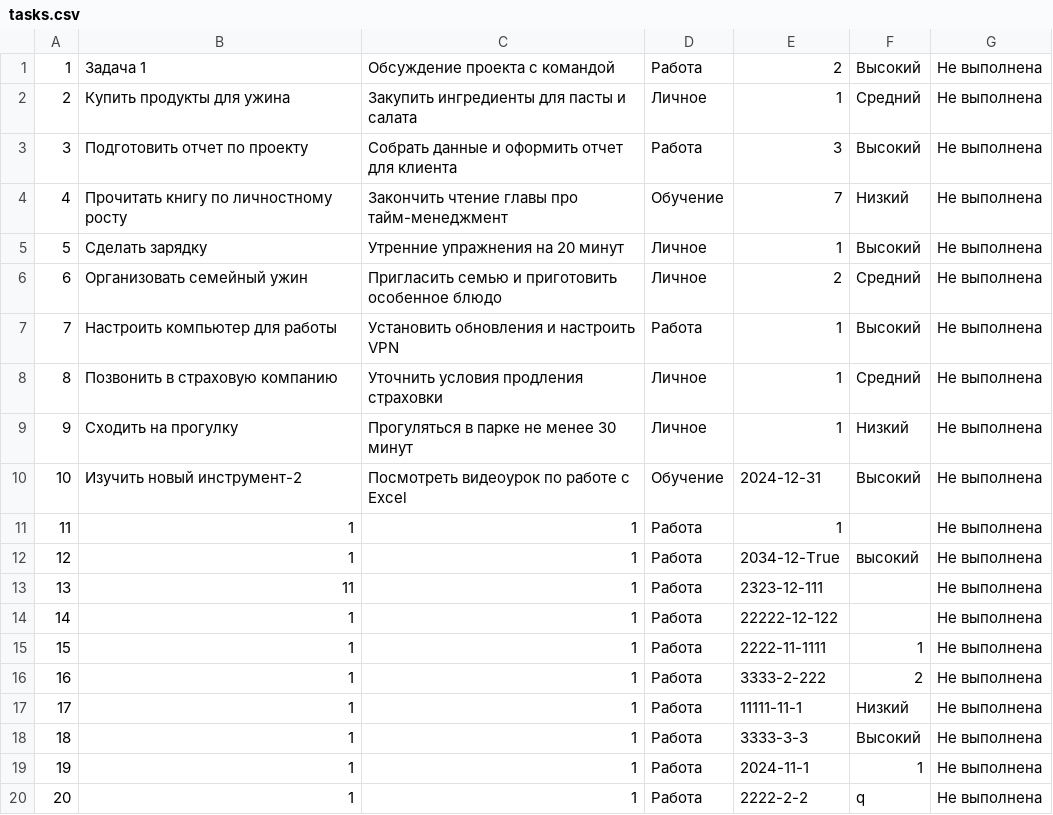
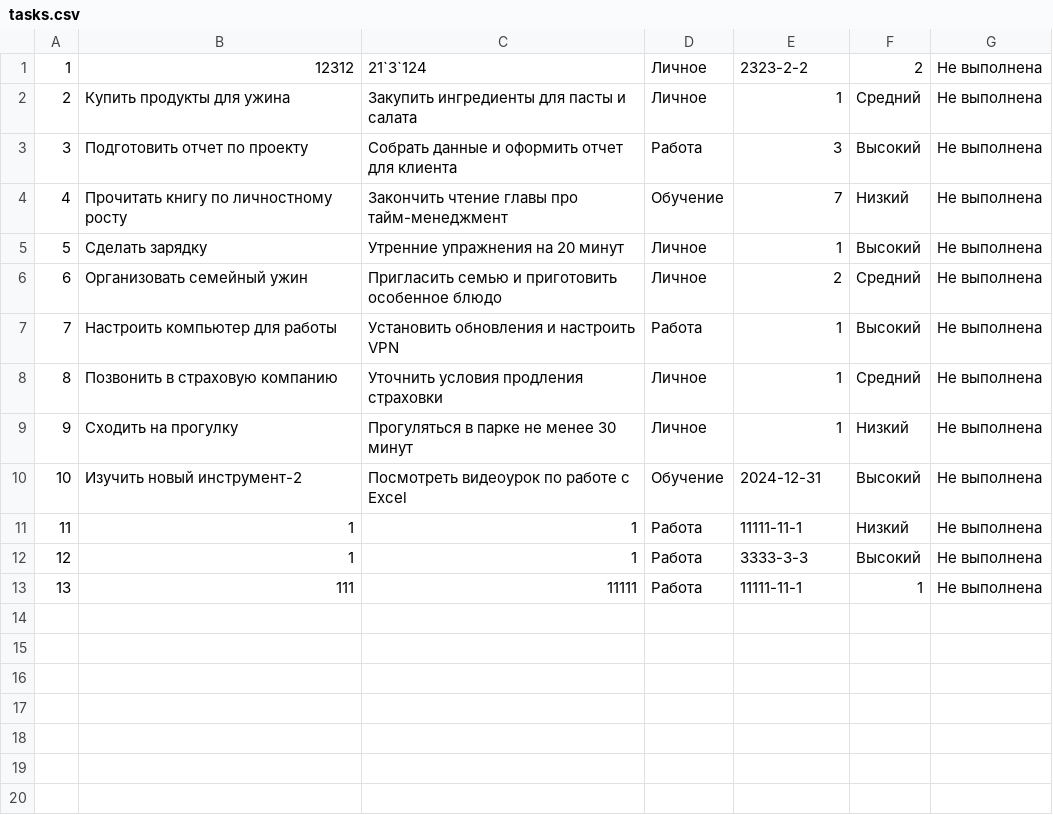
Before and after one commit to Krd2024/OOP_TaskManager, a CSV file: tasks.csv, drawn as a sheet; removed rows and columns are numbered as before the commit, all else as after; the diff names each change by its address in the sheet, - before the commit and + after, or states it on an @@ line.

```diff
--- a/tasks.csv
+++ b/tasks.csv
-row 1: 1 | Задача 1 | Обсуждение проекта с командой | Работа | 2 | Высокий | Не выполнена
+row 1: 1 | 12312 | 21`3`124 | Личное | 2323-2-2 | 2 | Не выполнена
-row 11: 11 | 1 | 1 | Работа | 1 |  | Не выполнена
-row 12: 12 | 1 | 1 | Работа | 2034-12-True | высокий | Не выполнена
-row 13: 13 | 11 | 1 | Работа | 2323-12-111 |  | Не выполнена
-row 14: 14 | 1 | 1 | Работа | 22222-12-122 |  | Не выполнена
-row 15: 15 | 1 | 1 | Работа | 2222-11-1111 | 1 | Не выполнена
-row 16: 16 | 1 | 1 | Работа | 3333-2-222 | 2 | Не выполнена
@@ column A renumbered between rows 11 and 13 @@
-B13: 1
+B13: 111
-C13: 1
+C13: 11111
-E13: 2024-11-1
+E13: 11111-11-1
-row 20: 20 | 1 | 1 | Работа | 2222-2-2 | q | Не выполнена
```
Also changed, not shown: 7 other files.
